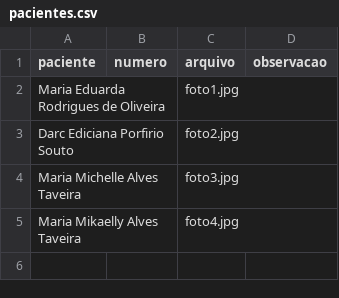
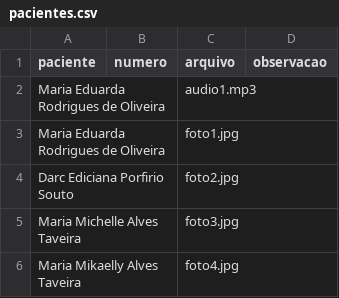
Before and after one commit to psfaltiplano/psfaltiplano, a CSV file: images/pacientes.csv, drawn as a sheet.

Commit message:
Update pacientes.csv

```diff
--- a/images/pacientes.csv
+++ b/images/pacientes.csv
@@ -1,2 +1,3 @@
 paciente,numero,arquivo,observacao
+Maria Eduarda Rodrigues de Oliveira,,audio1.mp3,
 Maria Eduarda Rodrigues de Oliveira,,foto1.jpg,
```
